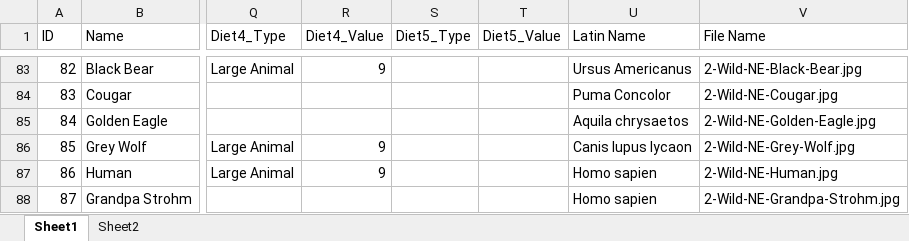
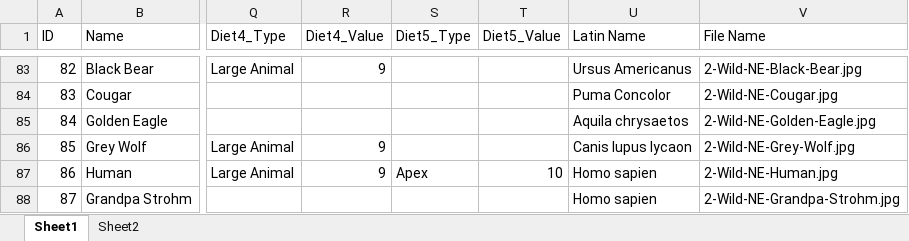
Before and after one commit to twosistersinthewild/WildGame, an Excel workbook: documentation/cards-2e.xlsx, sheet Sheet1, drawn as a sheet; only a part is shown, gaps mark what is left out; values as stored, in another font and other column widths than the file's, no borders; the diff names each change by its address in the sheet, - before the commit and + after, or states it on an @@ line.

```diff
--- a/documentation/cards-2e.xlsx (sheet Sheet1)
+++ b/documentation/cards-2e.xlsx (sheet Sheet1)
-S87 (Diet5_Type): (empty)
+S87 (Diet5_Type): Apex
-T87 (Diet5_Value): (empty)
+T87 (Diet5_Value): 10
```
Also changed, not shown: 4 other files.
